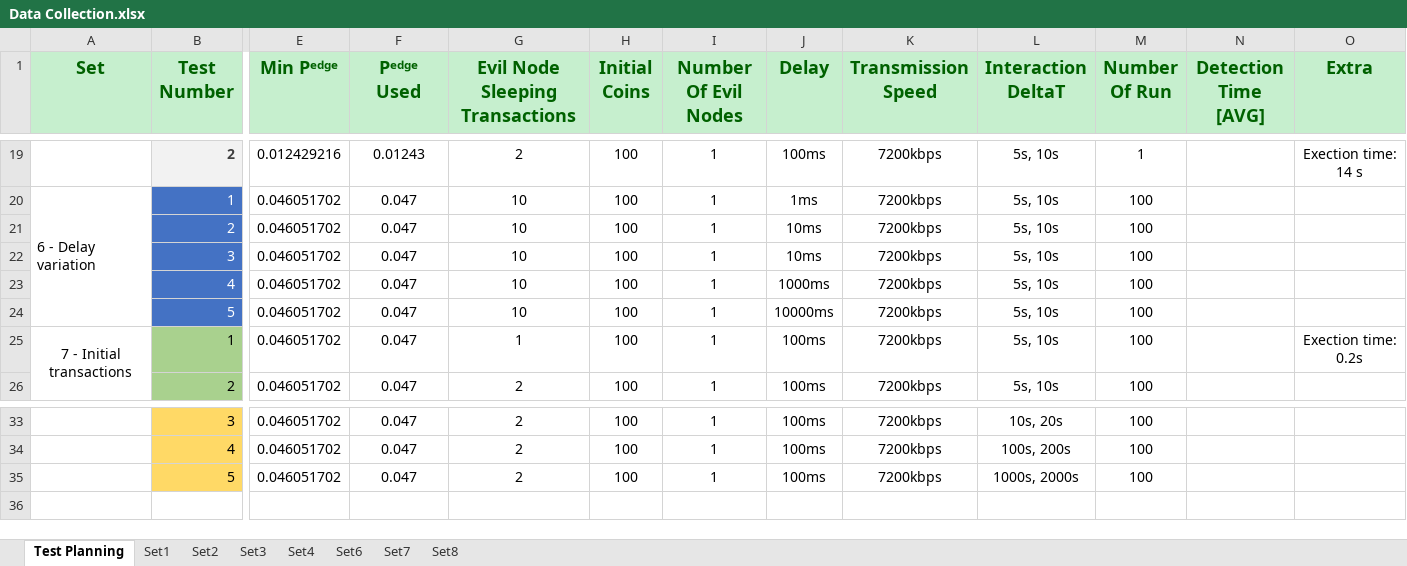
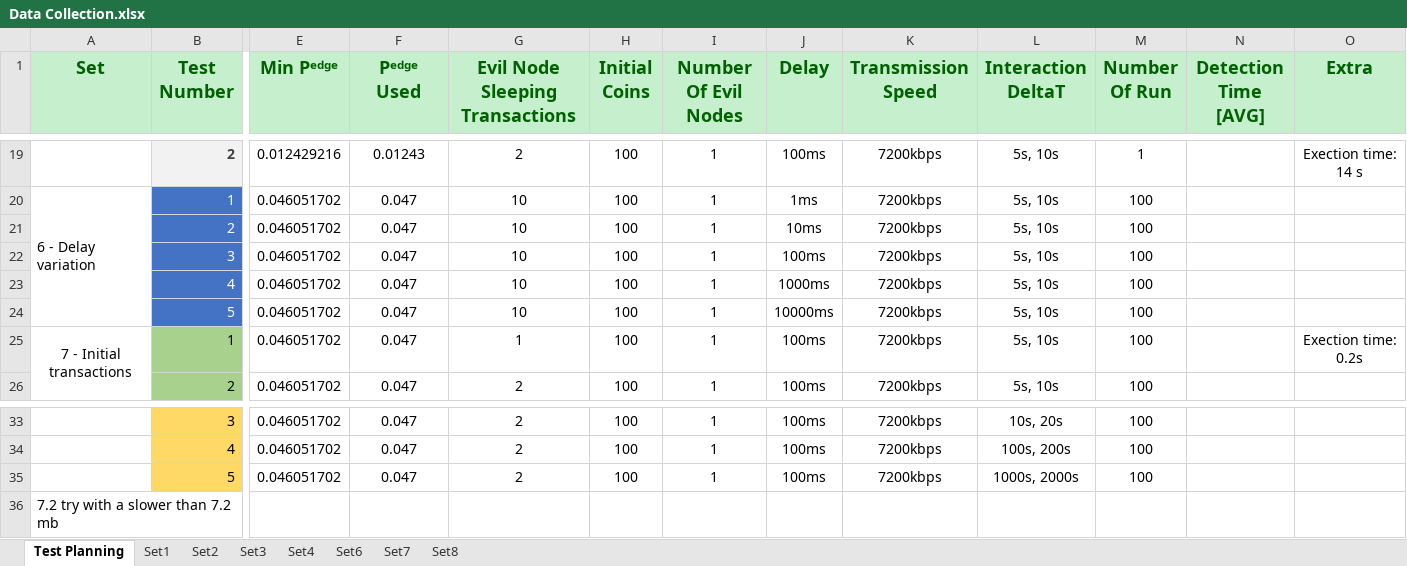
Before and after one commit to Tribler/trustchain-simulator, an Excel workbook: Data Collection.xlsx, sheet Test Planning, drawn as a sheet; only a part is shown, gaps mark what is left out; values as stored, in another font and other column widths than the file's, no borders; rows hold the shown columns only; the diff names each change by its address in the sheet, - before the commit and + after, or states it on an @@ line.

```diff
--- a/Data Collection.xlsx (sheet Test Planning)
+++ b/Data Collection.xlsx (sheet Test Planning)
-J22 (Delay): 10ms
+J22 (Delay): 100ms
+row 36: 7.2 try with a slower than 7.2 mb
```
Also changed, not shown: sheet Set1, sheet Set2, sheet Set4, charts or pictures.
